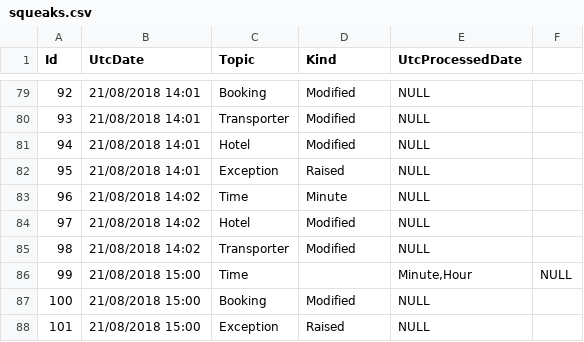
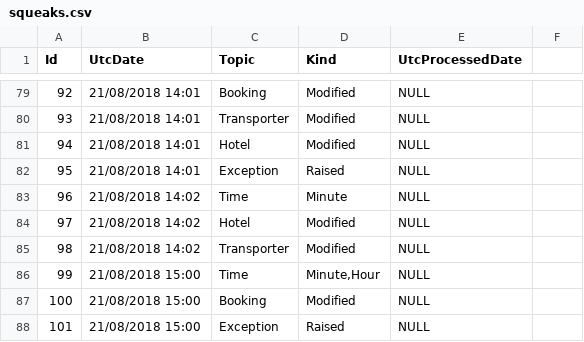
Before and after one commit to jess-dev/gt-platform-challenge, a CSV file: squeaks.csv, drawn as a sheet; only a part is shown, gaps mark what is left out; the diff covers the shown part only.

```diff
--- a/squeaks.csv
+++ b/squeaks.csv
@@ -85,3 +85,3 @@ Id,UtcDate,Topic,Kind,UtcProcessedDate
 98,"21/08/2018 14:02","Transporter","Modified",NULL
-99,"21/08/2018 15:00","Time","","Minute,Hour",NULL
+99,"21/08/2018 15:00","Time","Minute,Hour",NULL
 100,"21/08/2018 15:00","Booking","Modified",NULL
```
Also changed, not shown: 15 edited cells elsewhere in this file.
